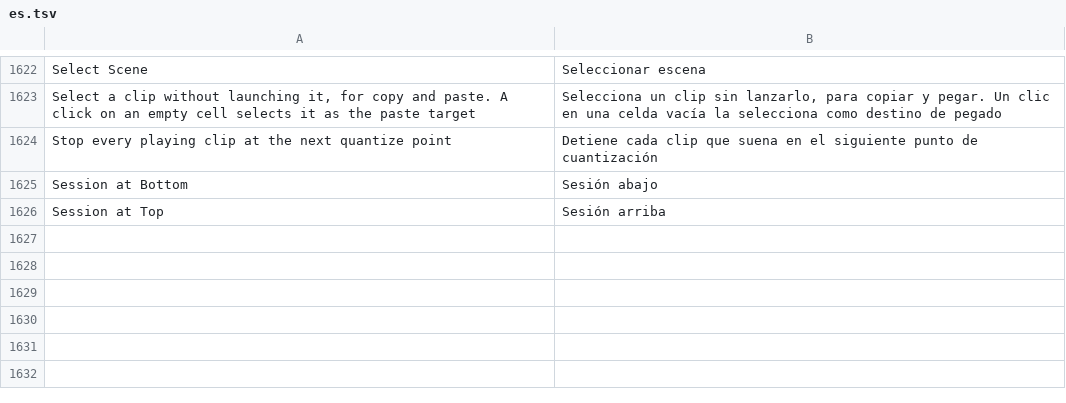
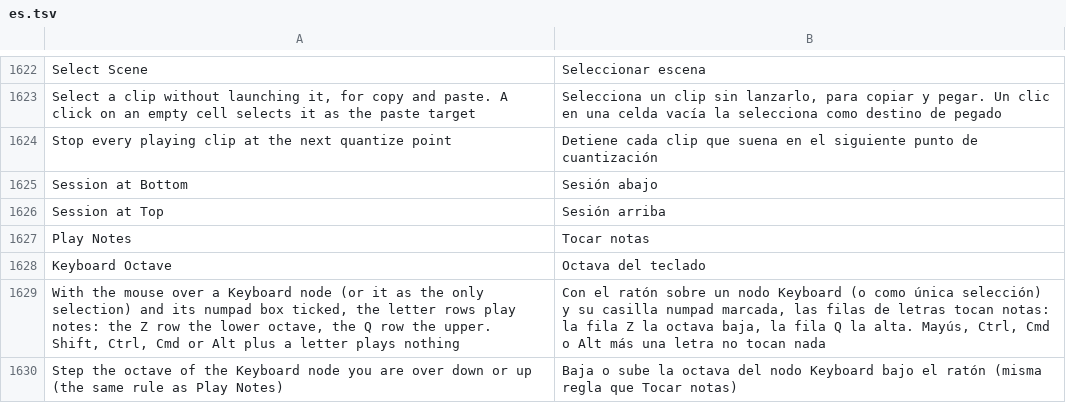
Before and after one commit to n1m21n/Infinite, a TSV file: resources/lang/es.tsv, drawn as a sheet; only a part is shown, gaps mark what is left out.

```diff
--- a/resources/lang/es.tsv
+++ b/resources/lang/es.tsv
@@ -1626 +1626,5 @@ Session at Bottom	Sesión abajo
 Session at Top	Sesión arriba
+Play Notes	Tocar notas
+Keyboard Octave	Octava del teclado
+With the mouse over a Keyboard node (or it as the only selection) and its numpad box ticked, the letter rows play notes: the Z row the lower octave, the Q row the upper. Shift, Ctrl, Cmd or Alt plus a letter plays nothing	Con el ratón sobre un nodo Keyboard (o como única selección) y su casilla numpad marcada, las filas de letras tocan notas: la fila Z la octava baja, la fila Q la alta. Mayús, Ctrl, Cmd o Alt más una letra no tocan nada
+Step the octave of the Keyboard node you are over down or up (the same rule as Play Notes)	Baja o sube la octava del nodo Keyboard bajo el ratón (misma regla que Tocar notas)
```
Also changed, not shown: resources/lang/de.tsv, resources/lang/ja.tsv, 7 other files.
